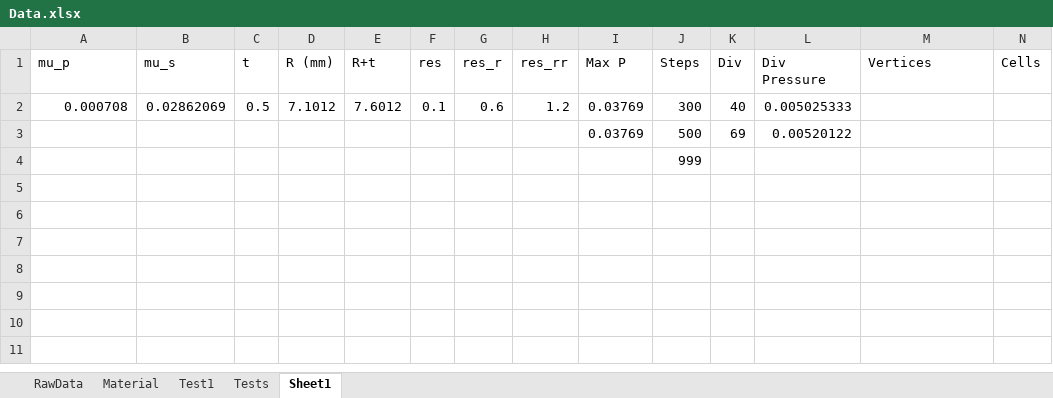
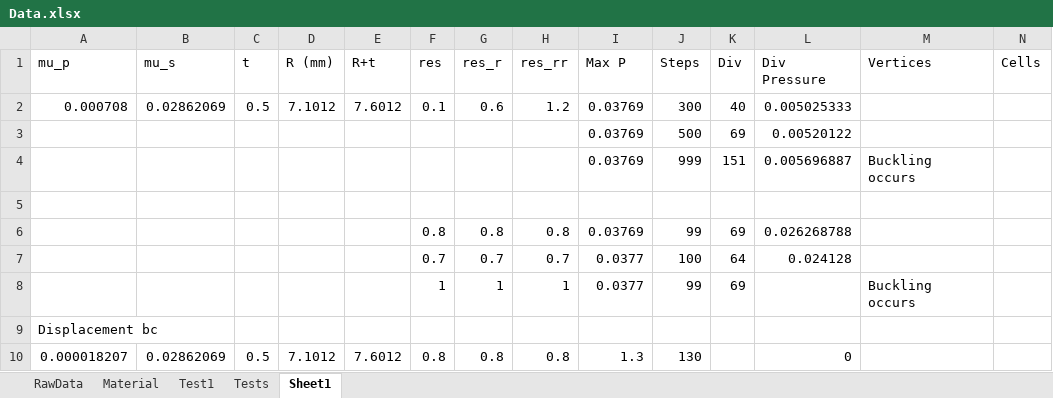
Before and after one commit to idaang267/FEniCS, an Excel workbook: Adhesive/Data.xlsx, sheet Sheet1, drawn as a sheet; values as stored, in another font and other column widths than the file's, no borders; addresses are those after the commit; the diff names each change by its address in the sheet, - before the commit and + after, or states it on an @@ line.

```diff
--- a/Adhesive/Data.xlsx (sheet Sheet1)
+++ b/Adhesive/Data.xlsx (sheet Sheet1)
+row 4:  |  |  |  |  |  |  |  | 0.03769 | 999 | 151 | 0.005696887 | Buckling occurs
-J5 (Steps): 999
+J5 (Steps): (empty)
+row 6:  |  |  |  |  | 0.8 | 0.8 | 0.8 | 0.03769 | 99 | 69 | 0.026268788
+row 7:  |  |  |  |  | 0.7 | 0.7 | 0.7 | 0.0377 | 100 | 64 | 0.024128
+row 8:  |  |  |  |  | 1 | 1 | 1 | 0.0377 | 99 | 69 |  | Buckling occurs
+row 9: Displacement bc
+row 10: 0.000018207 | 0.02862069 | 0.5 | 7.1012 | 7.6012 | 0.8 | 0.8 | 0.8 | 1.3 | 130 |  | 0
```
Also changed, not shown: sheet Test1, sheet Material, Phase_Field_Fracture/LengthTest.xlsx, 9 other files.
